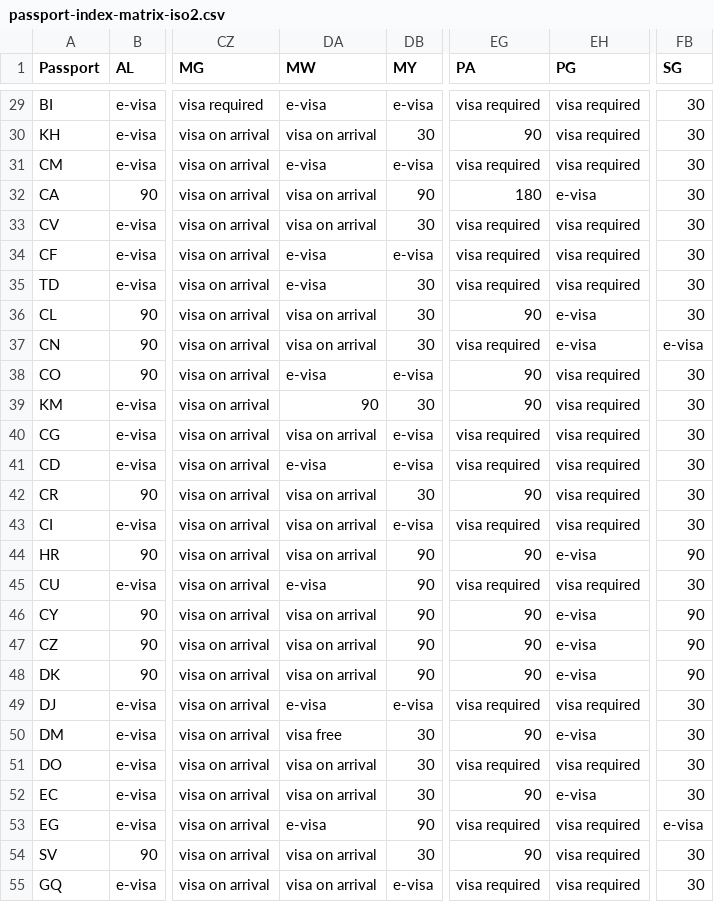
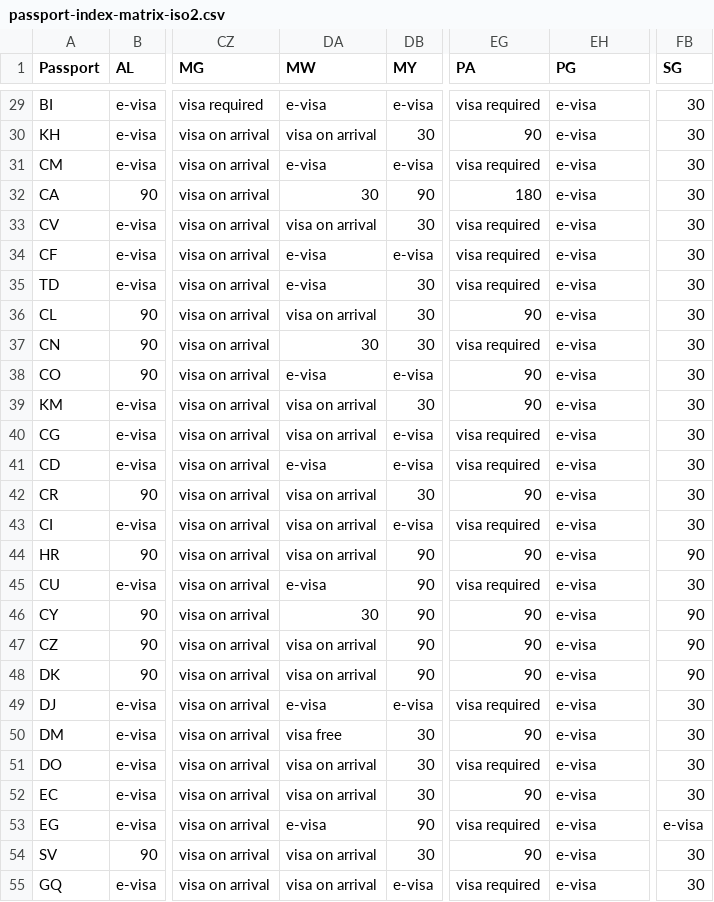
Before and after one commit to ilyankou/passport-index-dataset, a CSV file: passport-index-matrix-iso2.csv, drawn as a sheet; only a part is shown, gaps mark what is left out; the diff covers the shown part only; the diff names each change by its address in the sheet, - before the commit and + after, or states it on an @@ line.

```diff
--- a/passport-index-matrix-iso2.csv
+++ b/passport-index-matrix-iso2.csv
-EH29:EH31 (PG): visa required
+EH29:EH31 (PG): e-visa
-DA32 (MW): visa on arrival
+DA32 (MW): 30
-EH33:EH35 (PG): visa required
+EH33:EH35 (PG): e-visa
-DA37 (MW): visa on arrival
+DA37 (MW): 30
-FB37 (SG): e-visa
+FB37 (SG): 30
-EH38:EH43 (PG): visa required
+EH38:EH43 (PG): e-visa
-DA39 (MW): 90
+DA39 (MW): visa on arrival
-EH45 (PG): visa required
+EH45 (PG): e-visa
-DA46 (MW): visa on arrival
+DA46 (MW): 30
-EH49 (PG): visa required
+EH49 (PG): e-visa
-EH51 (PG): visa required
+EH51 (PG): e-visa
-EH53:EH55 (PG): visa required
+EH53:EH55 (PG): e-visa
```
Also changed, not shown: 130 edited cells elsewhere in this file, passport-index-matrix.csv, 5 other files.
